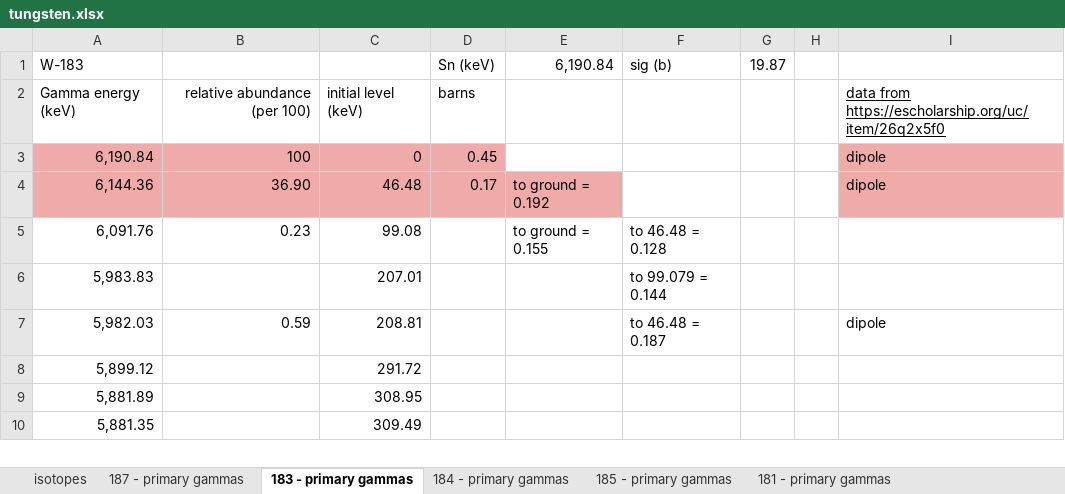
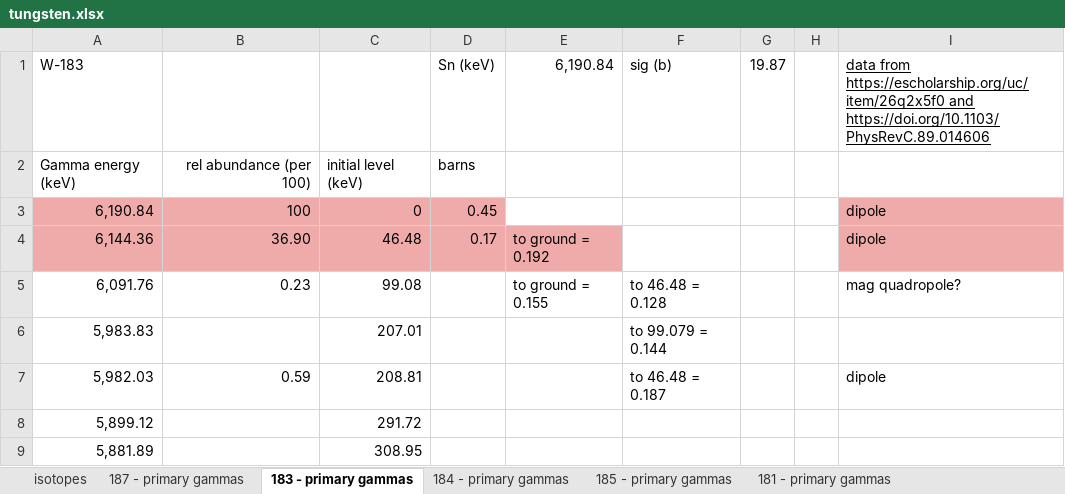
Before and after one commit to villano-lab/nrCascadeSim, an Excel workbook: levelfiles/spreadsheet/tungsten.xlsx, sheet 183 - primary gammas, drawn as a sheet; only a part is shown; the shorter side is filled out with more unchanged rows; values as stored, in another font and other column widths than the file's, no borders; the diff names each change by its address in the sheet, - before the commit and + after, or states it on an @@ line.

Commit message:
started inputting secondary gammas for main primary levels from Hurst PRC paper

```diff
--- a/levelfiles/spreadsheet/tungsten.xlsx (sheet 183 - primary gammas)
+++ b/levelfiles/spreadsheet/tungsten.xlsx (sheet 183 - primary gammas)
-I1: (empty)
+I1: data from https://escholarship.org/uc/item/26q2x5f0 and https://doi.org/10.1103/PhysRevC.89.014606
-B2: relative abundance (per 100)
+B2: rel abundance (per 100)
-I2: data from https://escholarship.org/uc/item/26q2x5f0
+I2: (empty)
-I5: (empty)
+I5: mag quadropole?
```
Also changed, not shown: sheet 187 - primary gammas, sheet 181 - primary gammas.
